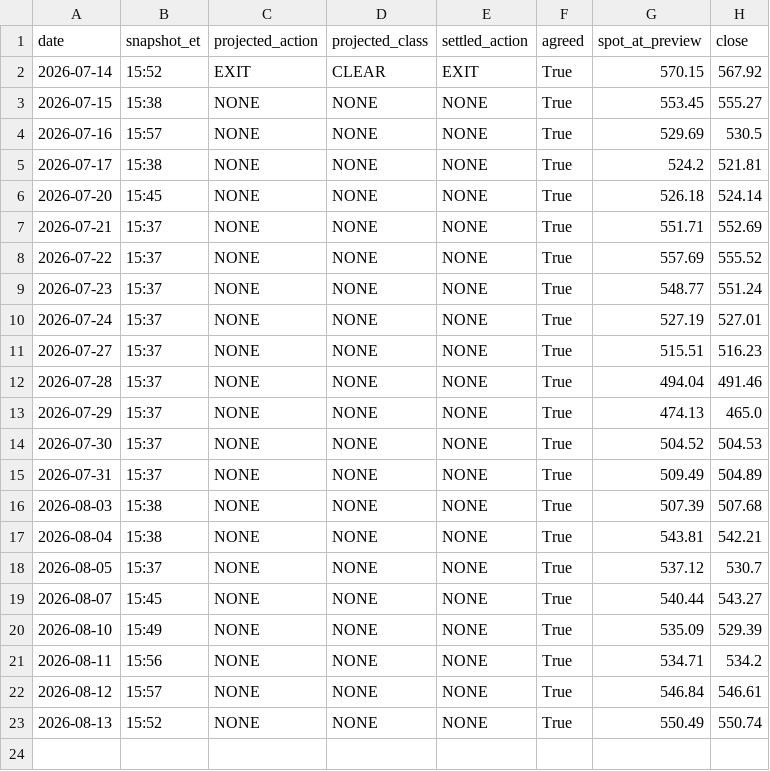
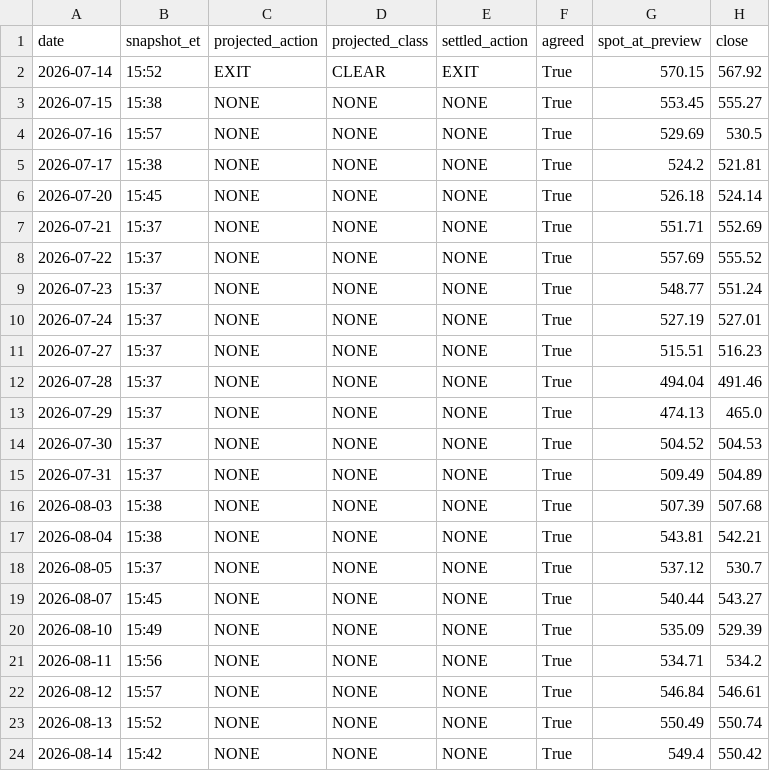
Before and after one commit to jgiancristofaro/soxx-regime-monitor, a CSV file: data/preview_log.csv, drawn as a sheet.

```diff
--- a/data/preview_log.csv
+++ b/data/preview_log.csv
@@ -23 +23,2 @@ date,snapshot_et,projected_action,projected_class,settled_action,agreed,spot_at_
 2026-08-13,15:52,NONE,NONE,NONE,True,550.49,550.74
+2026-08-14,15:42,NONE,NONE,NONE,True,549.4,550.42
```
Also changed, not shown: data/history.csv, data/hourly.csv, 5 other files.
